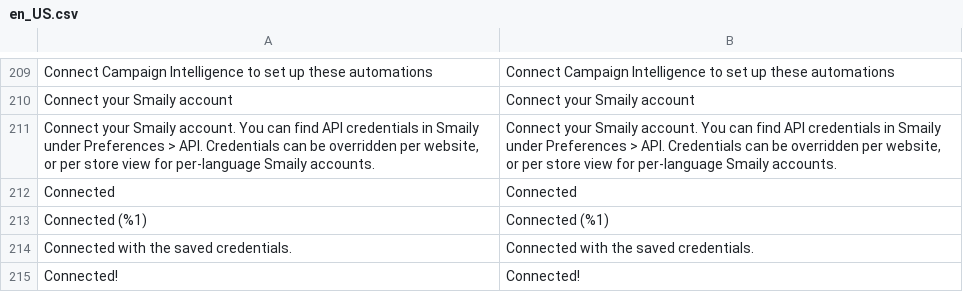
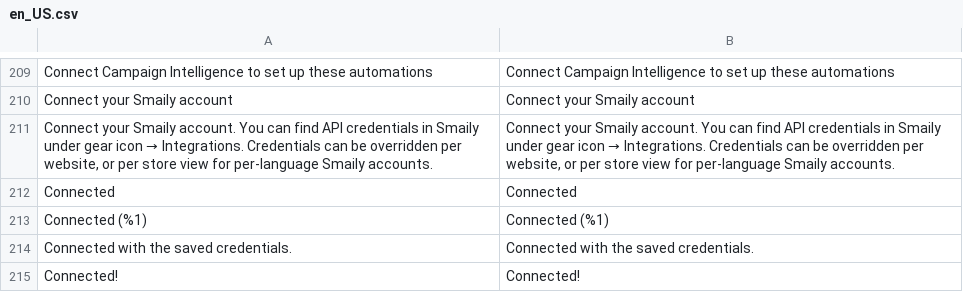
Before and after one commit to sendsmaily/smaily-magento-extension, a CSV file: i18n/en_US.csv, drawn as a sheet; only a part is shown, gaps mark what is left out.

Commit message:
admin: Name gear icon › Integrations everywhere the API credentials are explained (#273)
The setup steps, the invitation banner and the merchant guide send a
merchant to the gear icon and Integrations in Smaily to create API
credentials, but the comment on the API Connection group in Stores >
Configuration still sent them to Preferences > API, in English and
Estonian, and so did the requirements list of the Marketplace user
guide. A merchant who reads the Configuration page first looks for a
menu Smaily no longer shows.

Both texts now name gear icon → Integrations, and the Estonian
translation names hammasratas → Liidestused, as the setup steps do.

Refs CON-364

```diff
--- a/i18n/en_US.csv
+++ b/i18n/en_US.csv
@@ -210,3 +210,3 @@
 "Connect your Smaily account","Connect your Smaily account"
-"Connect your Smaily account. You can find API credentials in Smaily under Preferences > API. Credentials can be overridden per website, or per store view for per-language Smaily accounts.","Connect your Smaily account. You can find API credentials in Smaily under Preferences > API. Credentials can be overridden per website, or per store view for per-language Smaily accounts."
+"Connect your Smaily account. You can find API credentials in Smaily under gear icon → Integrations. Credentials can be overridden per website, or per store view for per-language Smaily accounts.","Connect your Smaily account. You can find API credentials in Smaily under gear icon → Integrations. Credentials can be overridden per website, or per store view for per-language Smaily accounts."
 "Connected","Connected"
```
Also changed, not shown: i18n/et_EE.csv, 2 other files.
